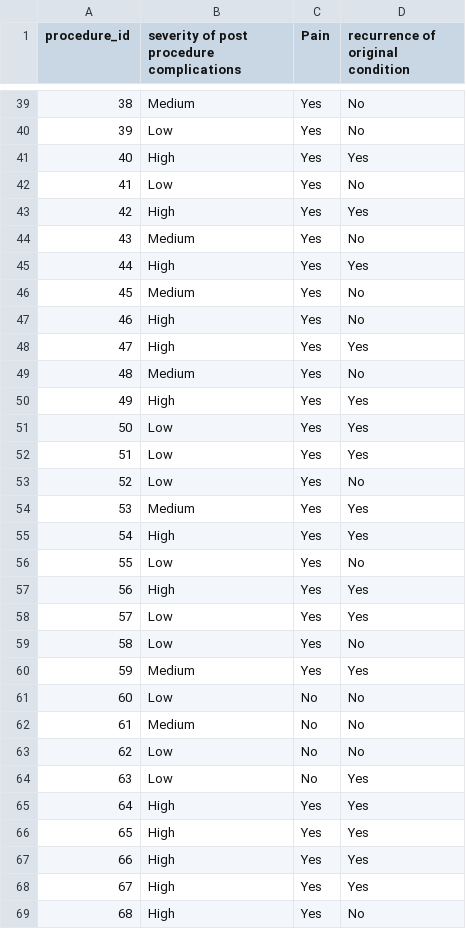
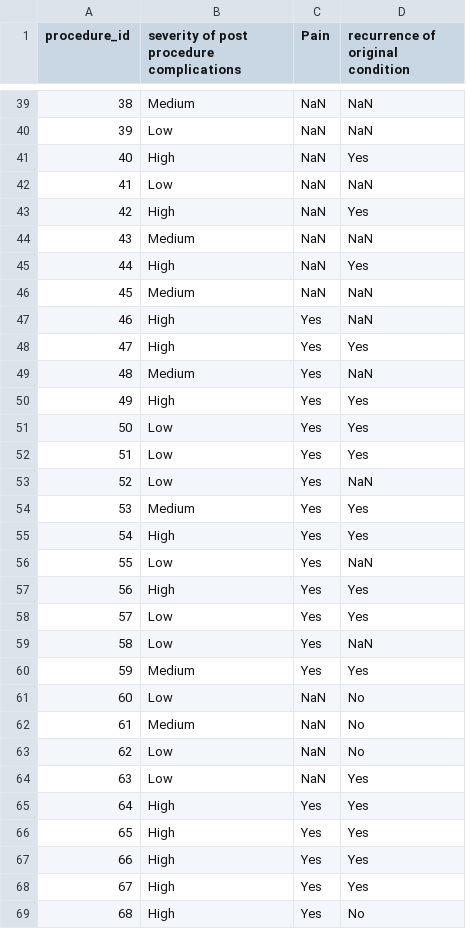
Before and after one commit to Nikhileshorg/CMS_data, a CSV file: Procedure_outcomes.csv, drawn as a sheet; only a part is shown, gaps mark what is left out; the diff covers the shown part only.

```diff
--- a/Procedure_outcomes.csv
+++ b/Procedure_outcomes.csv
@@ -39,12 +39,12 @@
-38,Medium,Yes,No
-39,Low,Yes,No
-40,High,Yes,Yes
-41,Low,Yes,No
-42,High,Yes,Yes
-43,Medium,Yes,No
-44,High,Yes,Yes
-45,Medium,Yes,No
-46,High,Yes,No
+38,Medium,NaN,NaN
+39,Low,NaN,NaN
+40,High,NaN,Yes
+41,Low,NaN,NaN
+42,High,NaN,Yes
+43,Medium,NaN,NaN
+44,High,NaN,Yes
+45,Medium,NaN,NaN
+46,High,Yes,NaN
 47,High,Yes,Yes
-48,Medium,Yes,No
+48,Medium,Yes,NaN
 49,High,Yes,Yes
@@ -52,14 +52,14 @@
 51,Low,Yes,Yes
-52,Low,Yes,No
+52,Low,Yes,NaN
 53,Medium,Yes,Yes
 54,High,Yes,Yes
-55,Low,Yes,No
+55,Low,Yes,NaN
 56,High,Yes,Yes
 57,Low,Yes,Yes
-58,Low,Yes,No
+58,Low,Yes,NaN
 59,Medium,Yes,Yes
-60,Low,No,No
-61,Medium,No,No
-62,Low,No,No
-63,Low,No,Yes
+60,Low,NaN,No
+61,Medium,NaN,No
+62,Low,NaN,No
+63,Low,NaN,Yes
 64,High,Yes,Yes
```
Also changed, not shown: 61 edited cells elsewhere in this file.
